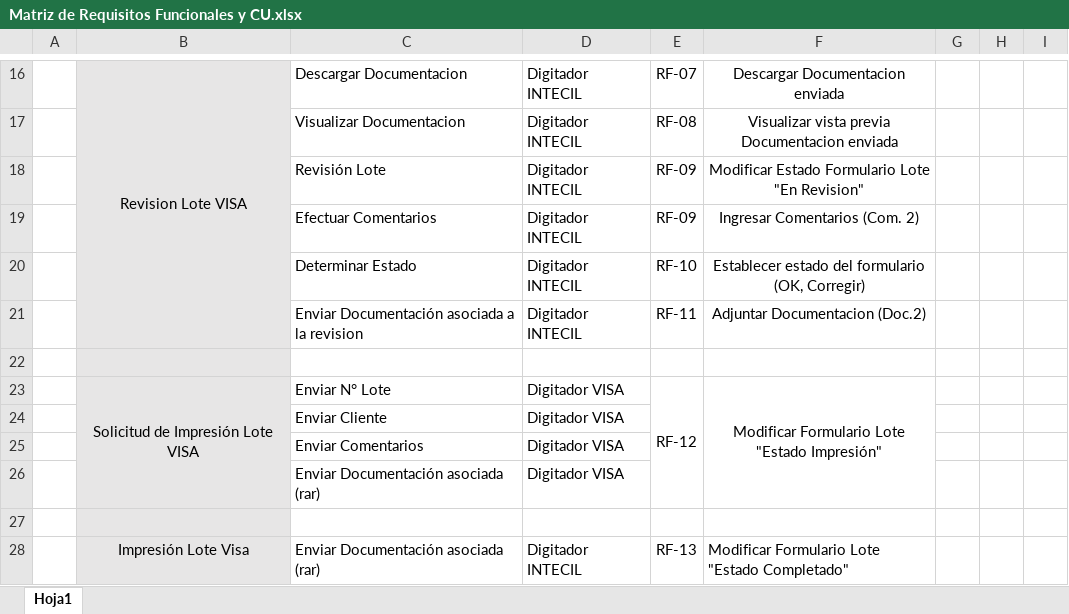
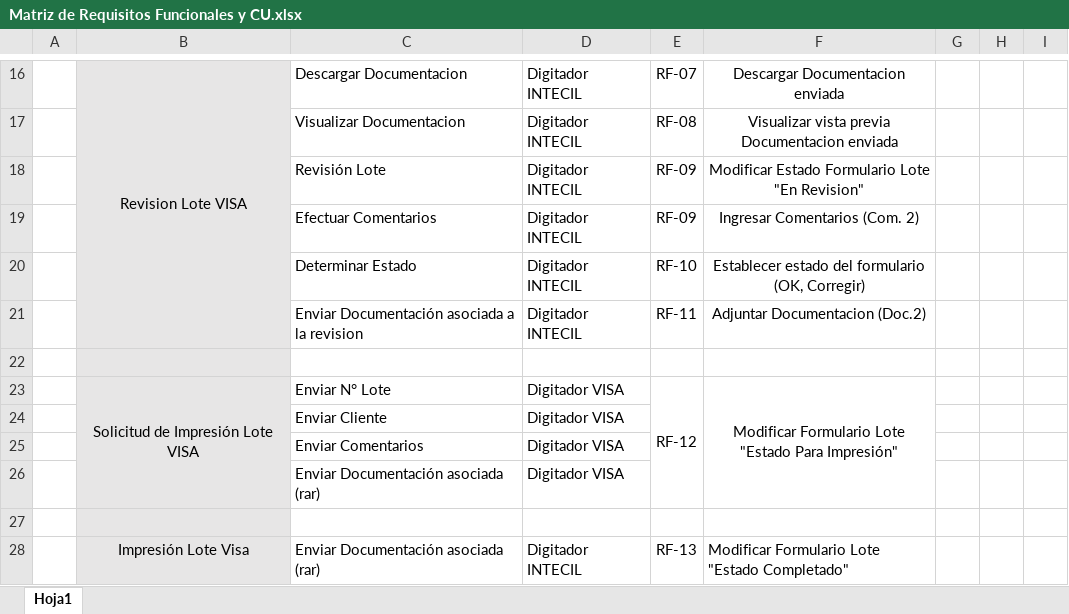
Before and after one commit to marcelotroquian/intecTroquian, an Excel workbook: Planificación/Matriz de Requisitos Funcionales y CU.xlsx, sheet Hoja1, drawn as a sheet; only a part is shown, gaps mark what is left out; values as stored, in another font and other column widths than the file's, no borders; the diff names each change by its address in the sheet, - before the commit and + after, or states it on an @@ line.

```diff
--- a/Planificación/Matriz de Requisitos Funcionales y CU.xlsx (sheet Hoja1)
+++ b/Planificación/Matriz de Requisitos Funcionales y CU.xlsx (sheet Hoja1)
-F23: …Lote "Estado Impresión"
+F23: …Lote "Estado Para Impresión"
```
Also changed, not shown: 5 other files.
